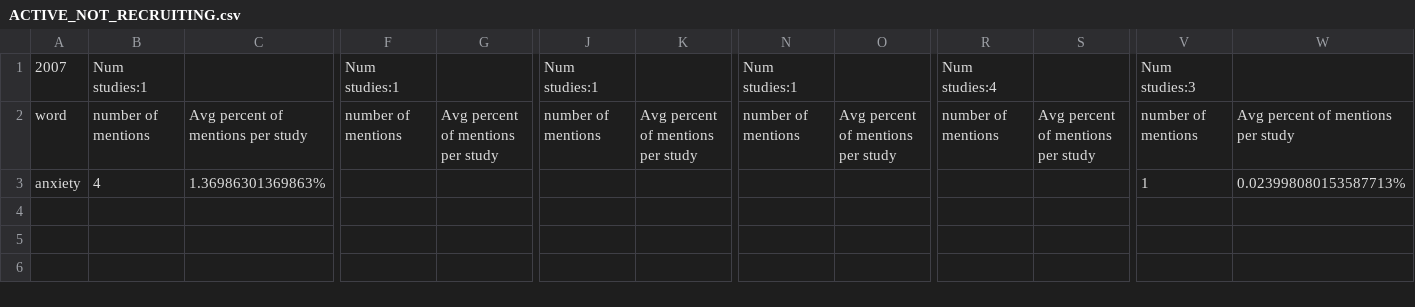
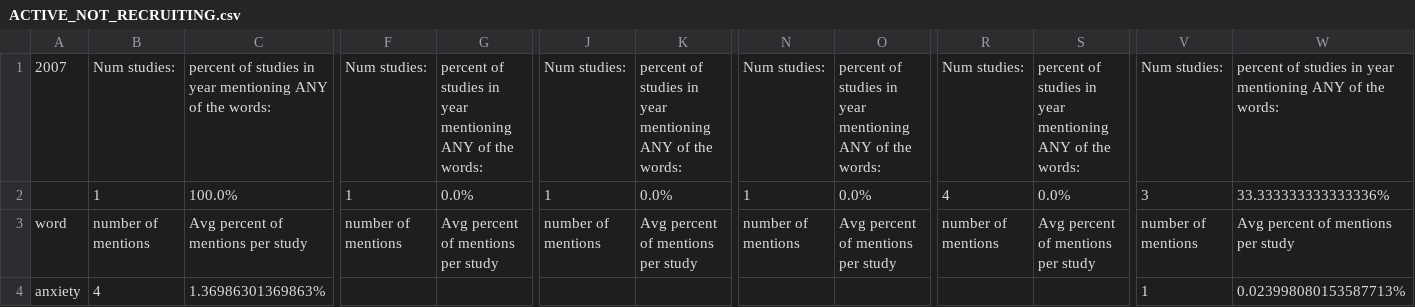
Before and after one commit to Marc-Morcos/ClinicalTrials-Urology-Database-Word-Counter, a CSV file: Output/ACTIVE_NOT_RECRUITING.csv, drawn as a sheet; only a part is shown, gaps mark what is left out; rows hold the shown columns only; the diff covers the shown part only; the diff names each change by its address in the sheet, - before the commit and + after, or states it on an @@ line.

```diff
--- a/Output/ACTIVE_NOT_RECRUITING.csv
+++ b/Output/ACTIVE_NOT_RECRUITING.csv
-B1: Num studies:1
+B1: Num studies:
-C1: (empty)
+C1: percent of studies in year mentioning ANY of the words:
-F1: Num studies:1
+F1: Num studies:
-G1: (empty)
+G1: percent of studies in year mentioning ANY of the words:
-J1: Num studies:1
+J1: Num studies:
-K1: (empty)
+K1: percent of studies in year mentioning ANY of the words:
-N1: Num studies:1
+N1: Num studies:
-O1: (empty)
+O1: percent of studies in year mentioning ANY of the words:
-R1: Num studies:4
+R1: Num studies:
-S1: (empty)
+S1: percent of studies in year mentioning ANY of the words:
-V1: Num studies:3
+V1: Num studies:
-W1: (empty)
+W1: percent of studies in year mentioning ANY of the words:
+row 2:  | 1 | 100.0% | 1 | 0.0% | 1 | 0.0% | 1 | 0.0% | 4 | 0.0% | 3 | 33.333333333333336%
```
Also changed, not shown: 2 edited cells elsewhere in this file, Output/COMPLETED.csv, Output/RECRUITING.csv, 7 other files.
